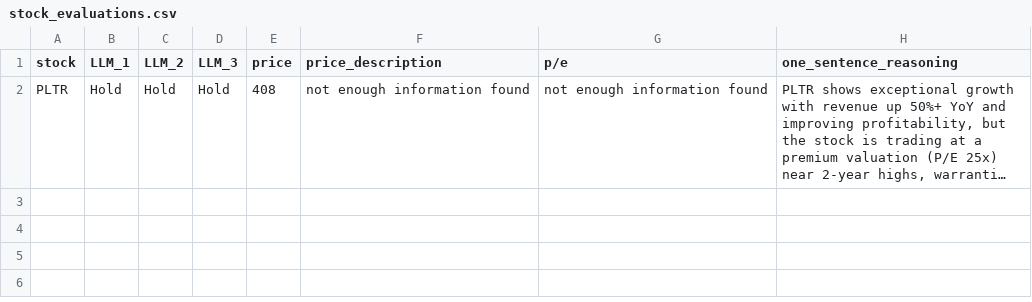
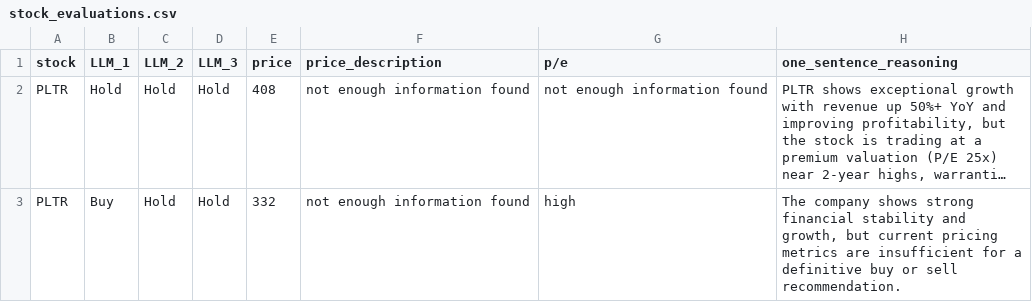
Before and after one commit to LouisZCode/Langchain_Course, a CSV file: 12_Challenge_Financial_Agent/stock_evaluations.csv, drawn as a sheet; long unchanged cells end in …; the diff names each change by its address in the sheet, - before the commit and + after, or states it on an @@ line.

Commit message:
feature: filet ticket to LLMs Councel, and start of SEC database scrapping for data

```diff
--- a/12_Challenge_Financial_Agent/stock_evaluations.csv
+++ b/12_Challenge_Financial_Agent/stock_evaluations.csv
+row 3: PLTR | Buy | Hold | Hold | 332 | not enough information found | high | The company shows strong financial stability and growth, but current pricing metrics are insufficient for a definitive buy or sell recommendation.
```
Also changed, not shown: 5 other files.
